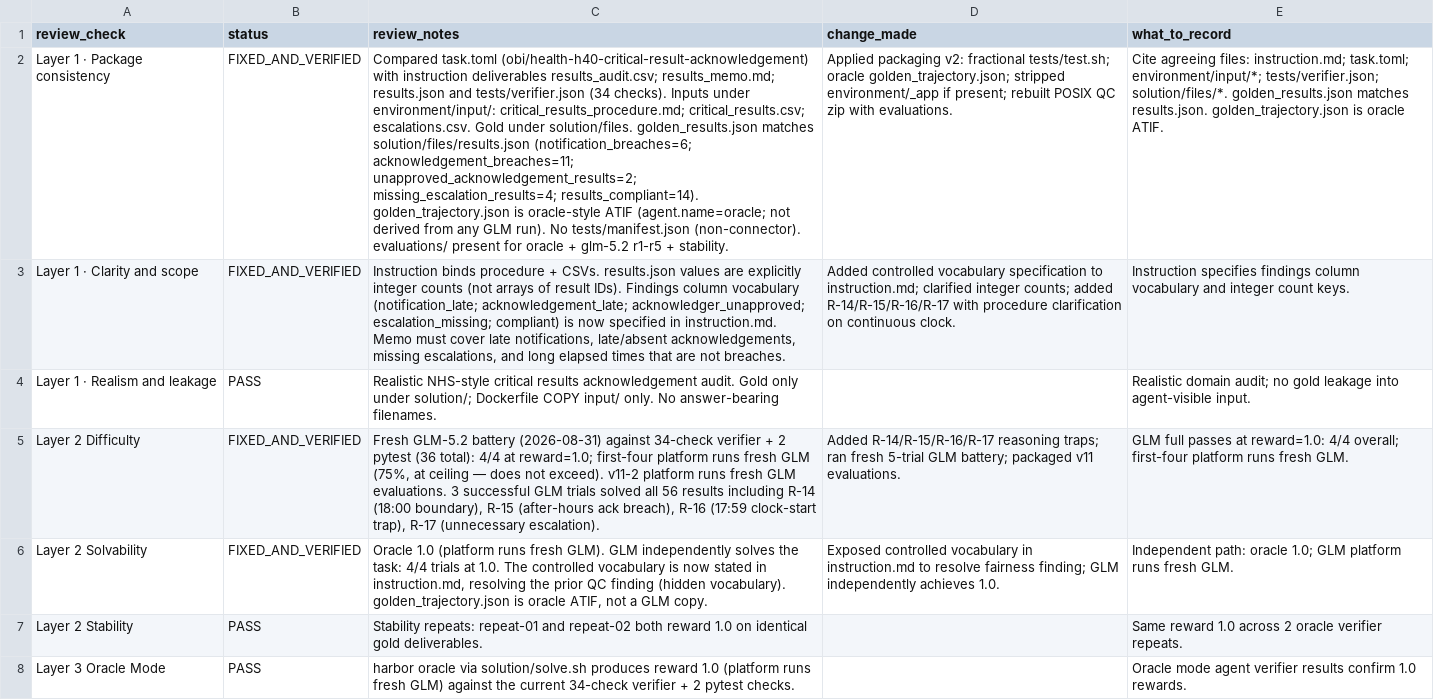
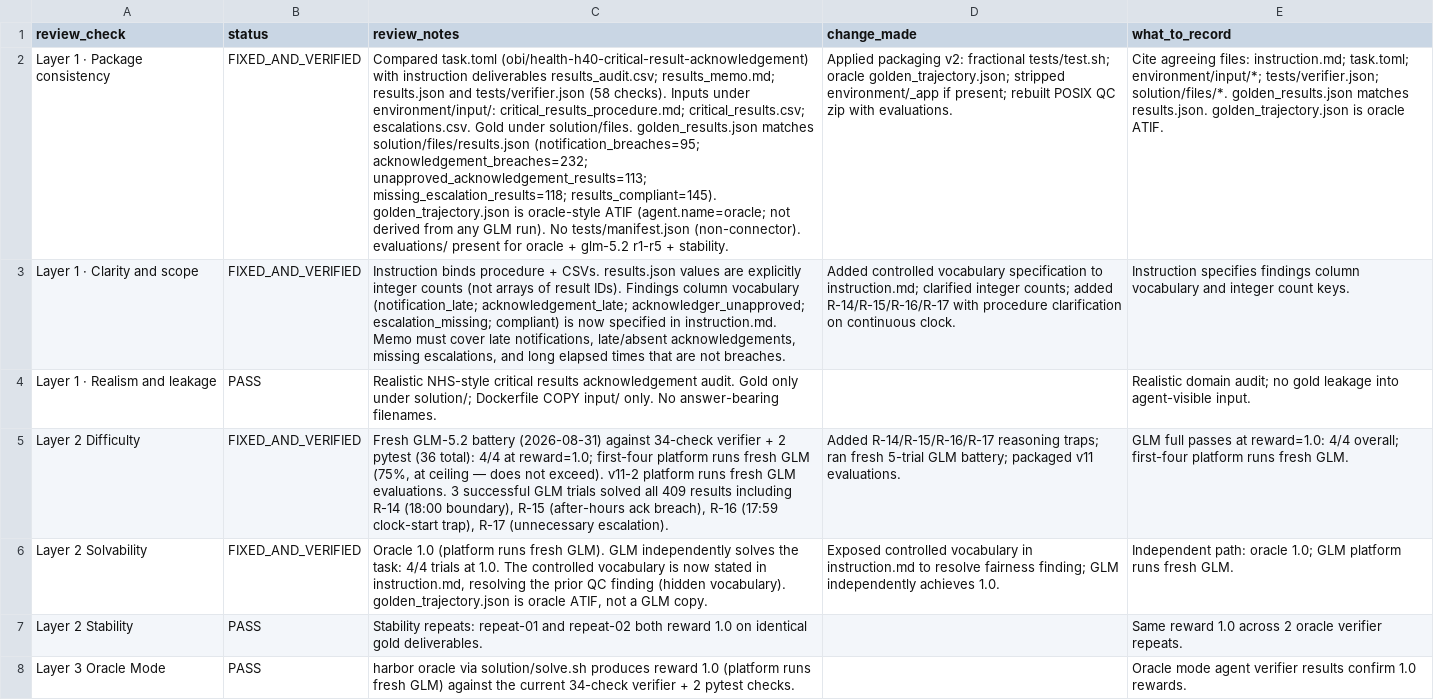
Before and after one commit to muhammady7-netizen/-haseeb-harbor-pipeline, a CSV file: task-sources/health-h40-critical-result-acknowledgement/review.csv, drawn as a sheet; only a part is shown; the diff covers the shown part only; the diff names each change by its address in the sheet, - before the commit and + after, or states it on an @@ line.

Commit message:
h34 v9 + h40 v14 uploaded: PreQC PASS both, Oracle+GLM running. h34: 36 verifier+9 pytest=45 pass. h40: 409 results, 61 pass, memo token fix, review.csv fixed.

```diff
--- a/task-sources/health-h40-critical-result-acknowledgement/review.csv
+++ b/task-sources/health-h40-critical-result-acknowledgement/review.csv
-C2 (review_notes): …and tests/verifier.json (34 checks). Inputs under environment/input/: critical_results_procedure.md; critical_results.csv; escalations.csv. Gold under solution/files. golden_results.json matches solution/files/results.json (notification_breaches=6; acknowledgement_breaches=11; unapproved_acknowledgement_results=2; missing_escalation_results=4; results_compliant=14). golden_trajectory.json is…
+C2 (review_notes): …and tests/verifier.json (58 checks). Inputs under environment/input/: critical_results_procedure.md; critical_results.csv; escalations.csv. Gold under solution/files. golden_results.json matches solution/files/results.json (notification_breaches=95; acknowledgement_breaches=232; unapproved_acknowledgement_results=113; missing_escalation_results=118; results_compliant=145). golden_trajectory.json is…
-C5 (review_notes): …solved all 56 results including…
+C5 (review_notes): …solved all 409 results including…
```
Also changed, not shown: 9 edited cells elsewhere in this file, task-sources/health-h34-randomisation-balance/review.csv, task-sources/health-h40-critical-result-acknowledgement/environment/input/escalations.csv, 8 other files.
